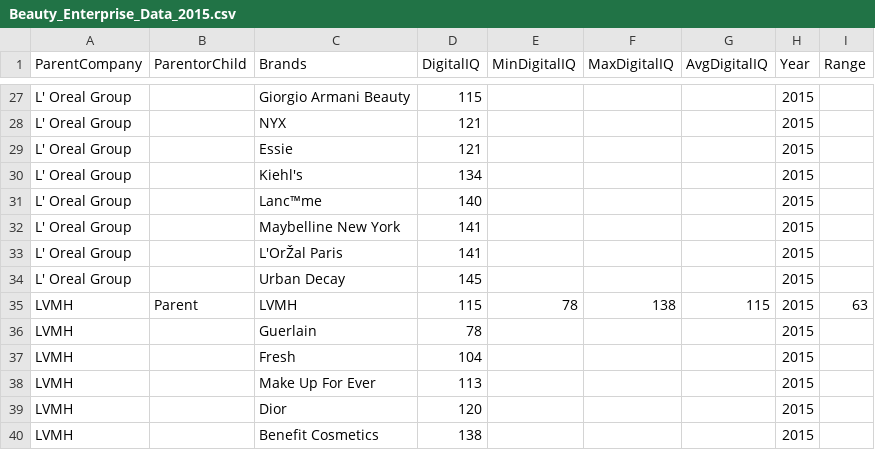
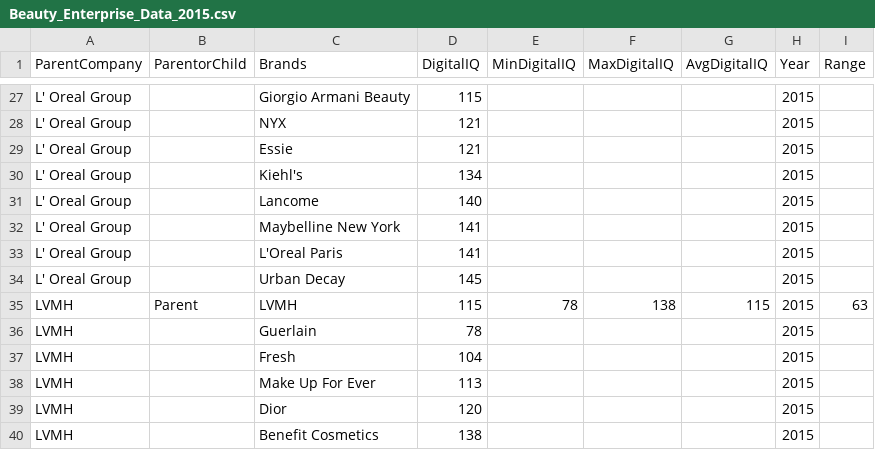
Before and after one commit to helluin/l2dataviz, a CSV file: Beauty_Enterprise_Data_2015.csv, drawn as a sheet; only a part is shown, gaps mark what is left out.

```diff
--- a/Beauty_Enterprise_Data_2015.csv
+++ b/Beauty_Enterprise_Data_2015.csv
@@ -30,5 +30,5 @@ L' Oreal Group,,Essie,121,,,,2015,
 L' Oreal Group,,Kiehl's,134,,,,2015,
-L' Oreal Group,,Lanc™me,140,,,,2015,
+L' Oreal Group,,Lancome,140,,,,2015,
 L' Oreal Group,,Maybelline New York,141,,,,2015,
-L' Oreal Group,,L'OrŽal Paris,141,,,,2015,
+L' Oreal Group,,L'Oreal Paris,141,,,,2015,
 L' Oreal Group,,Urban Decay,145,,,,2015,
```
Also changed, not shown: Beauty_Enterprise_Data_2014.csv, 1 other file.
